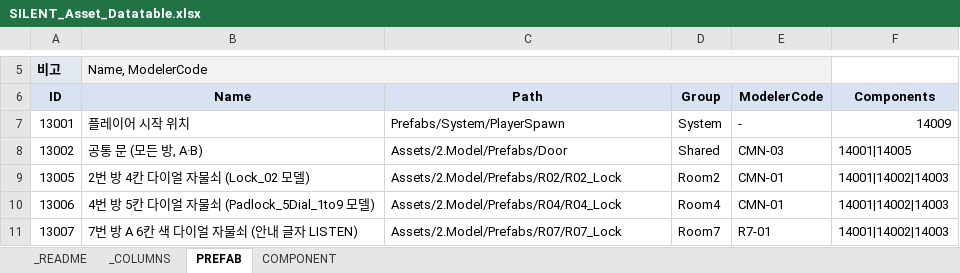
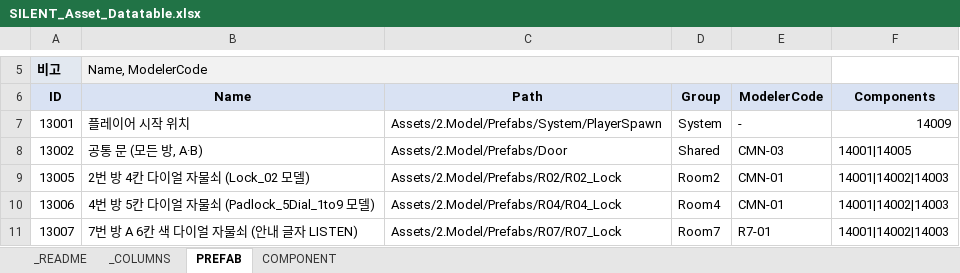
Before and after one commit to lkhwcf-arch/-listen, an Excel workbook: EXCEL/SILENT_Asset_Datatable.xlsx, sheet PREFAB, drawn as a sheet; only a part is shown, gaps mark what is left out; values as stored, in another font and other column widths than the file's, no borders; conditional formats not drawn; the diff names each change by its address in the sheet, - before the commit and + after, or states it on an @@ line.

```diff
--- a/EXCEL/SILENT_Asset_Datatable.xlsx (sheet PREFAB)
+++ b/EXCEL/SILENT_Asset_Datatable.xlsx (sheet PREFAB)
-C7 (Path): Prefabs/System/PlayerSpawn
+C7 (Path): Assets/2.Model/Prefabs/System/PlayerSpawn
```
Also changed, not shown: EXCEL/SILENT_Settings_Datatable.xlsx, 11 other files.
